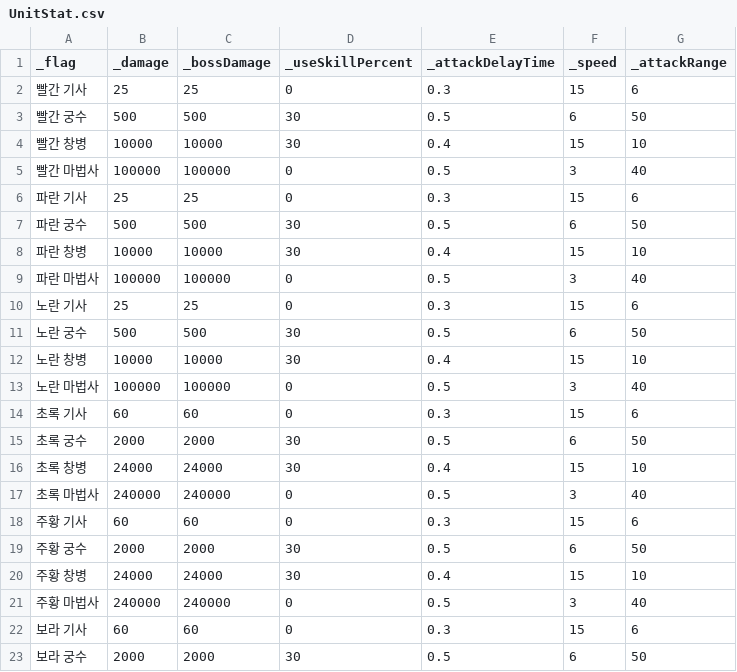
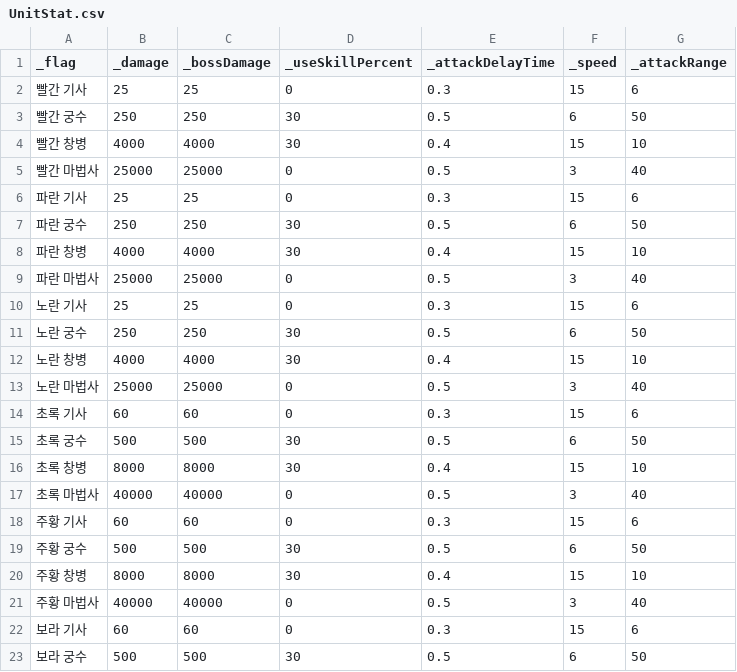
Before and after one commit to Penguin-God/TowerDefenseGame, a CSV file: Assets/0_Multi/Resources/Data/UnitData/UnitStat.csv, drawn as a sheet; only a part is shown; the diff covers the shown part only.

Commit message:
skill csv

```diff
--- a/Assets/0_Multi/Resources/Data/UnitData/UnitStat.csv
+++ b/Assets/0_Multi/Resources/Data/UnitData/UnitStat.csv
@@ -2,22 +2,22 @@
 빨간 기사,25,25,0,0.3,15,6
-빨간 궁수,500,500,30,0.5,6,50
-빨간 창병,10000,10000,30,0.4,15,10
-빨간 마법사,100000,100000,0,0.5,3,40
+빨간 궁수,250,250,30,0.5,6,50
+빨간 창병,4000,4000,30,0.4,15,10
+빨간 마법사,25000,25000,0,0.5,3,40
 파란 기사,25,25,0,0.3,15,6
-파란 궁수,500,500,30,0.5,6,50
-파란 창병,10000,10000,30,0.4,15,10
-파란 마법사,100000,100000,0,0.5,3,40
+파란 궁수,250,250,30,0.5,6,50
+파란 창병,4000,4000,30,0.4,15,10
+파란 마법사,25000,25000,0,0.5,3,40
 노란 기사,25,25,0,0.3,15,6
-노란 궁수,500,500,30,0.5,6,50
-노란 창병,10000,10000,30,0.4,15,10
-노란 마법사,100000,100000,0,0.5,3,40
+노란 궁수,250,250,30,0.5,6,50
+노란 창병,4000,4000,30,0.4,15,10
+노란 마법사,25000,25000,0,0.5,3,40
 초록 기사,60,60,0,0.3,15,6
-초록 궁수,2000,2000,30,0.5,6,50
-초록 창병,24000,24000,30,0.4,15,10
-초록 마법사,240000,240000,0,0.5,3,40
+초록 궁수,500,500,30,0.5,6,50
+초록 창병,8000,8000,30,0.4,15,10
+초록 마법사,40000,40000,0,0.5,3,40
 주황 기사,60,60,0,0.3,15,6
-주황 궁수,2000,2000,30,0.5,6,50
-주황 창병,24000,24000,30,0.4,15,10
-주황 마법사,240000,240000,0,0.5,3,40
+주황 궁수,500,500,30,0.5,6,50
+주황 창병,8000,8000,30,0.4,15,10
+주황 마법사,40000,40000,0,0.5,3,40
 보라 기사,60,60,0,0.3,15,6
-보라 궁수,2000,2000,30,0.5,6,50
+보라 궁수,500,500,30,0.5,6,50
```
Also changed, not shown: 4 edited cells elsewhere in this file.
